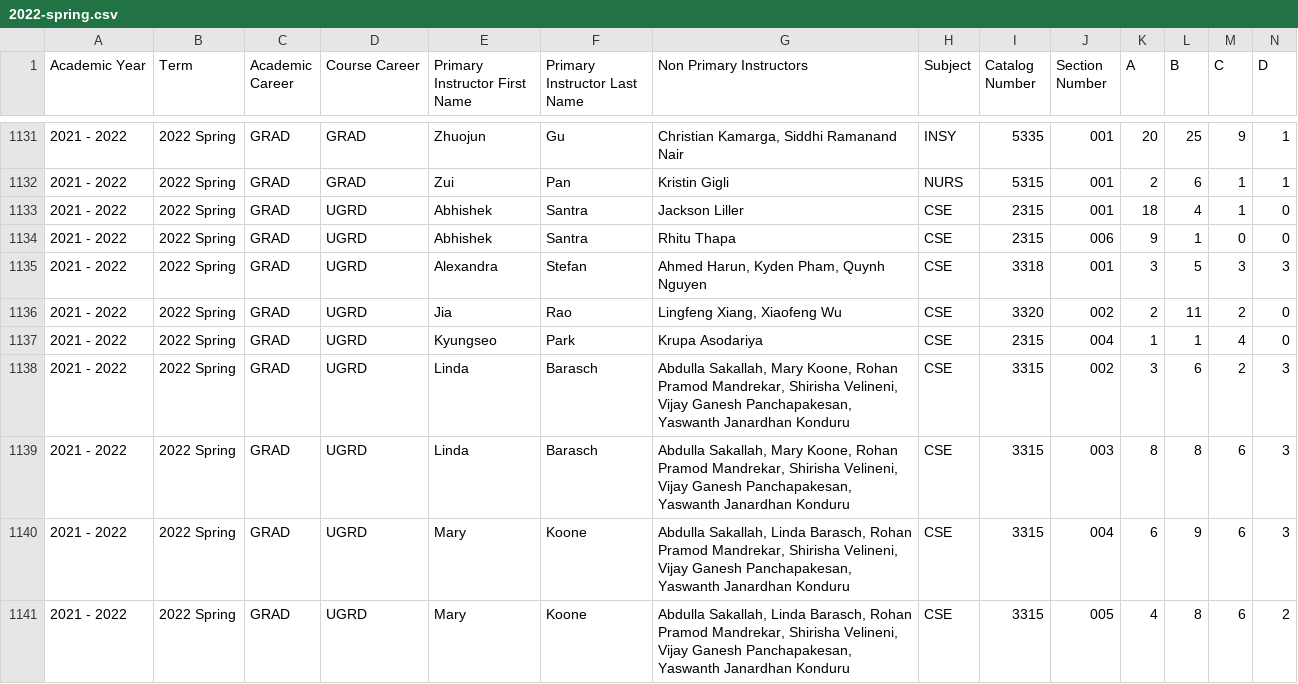
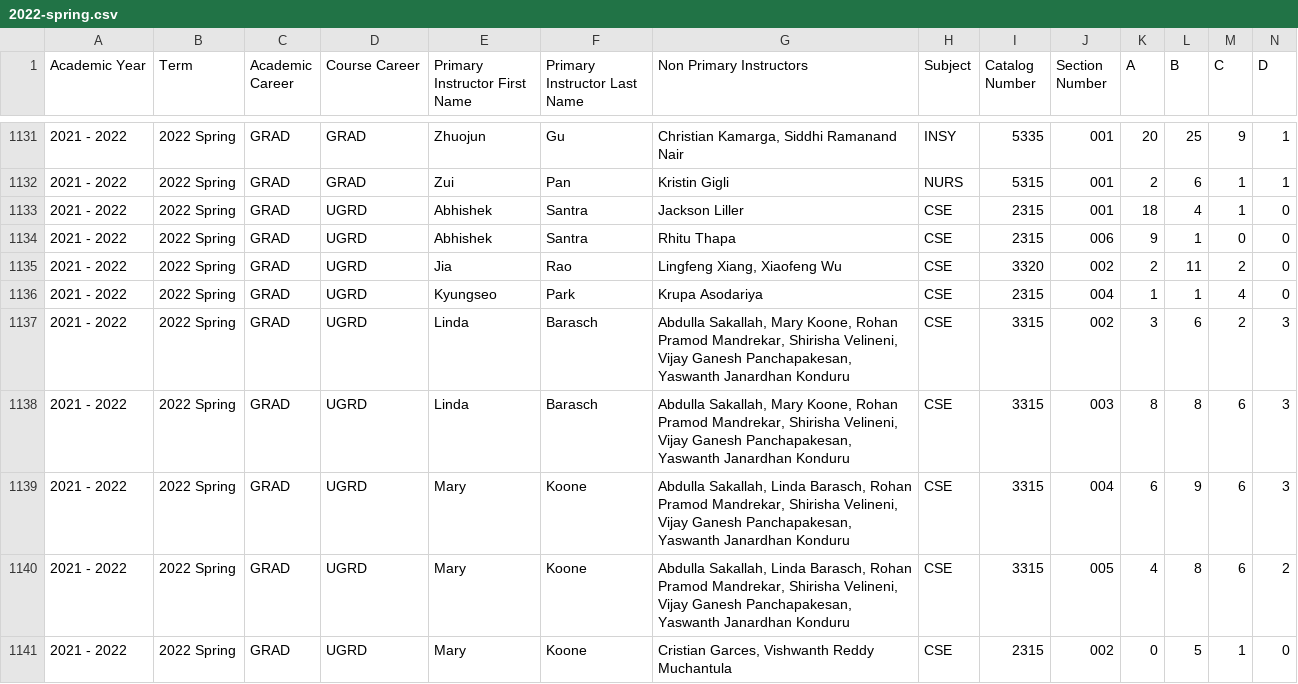
Before and after one commit to xchar08/mavgrades, a CSV file: public/data/raw/2022-spring.csv, drawn as a sheet; only a part is shown, gaps mark what is left out; the shorter side is filled out with more unchanged rows; rows hold the shown columns only; the diff names each change by its address in the sheet, - before the commit and + after, or states it on an @@ line.

Commit message:
Fix: astefan 2022-spring cse3318 duplicate

```diff
--- a/public/data/raw/2022-spring.csv
+++ b/public/data/raw/2022-spring.csv
-row 1135: 2021 - 2022 | 2022 Spring | GRAD | UGRD | Alexandra | Stefan | Ahmed Harun, Kyden Pham, Quynh Nguyen | CSE | 3318 | 001 | 3 | 5 | 3 | 3
```
Also changed, not shown: 5 other files.
